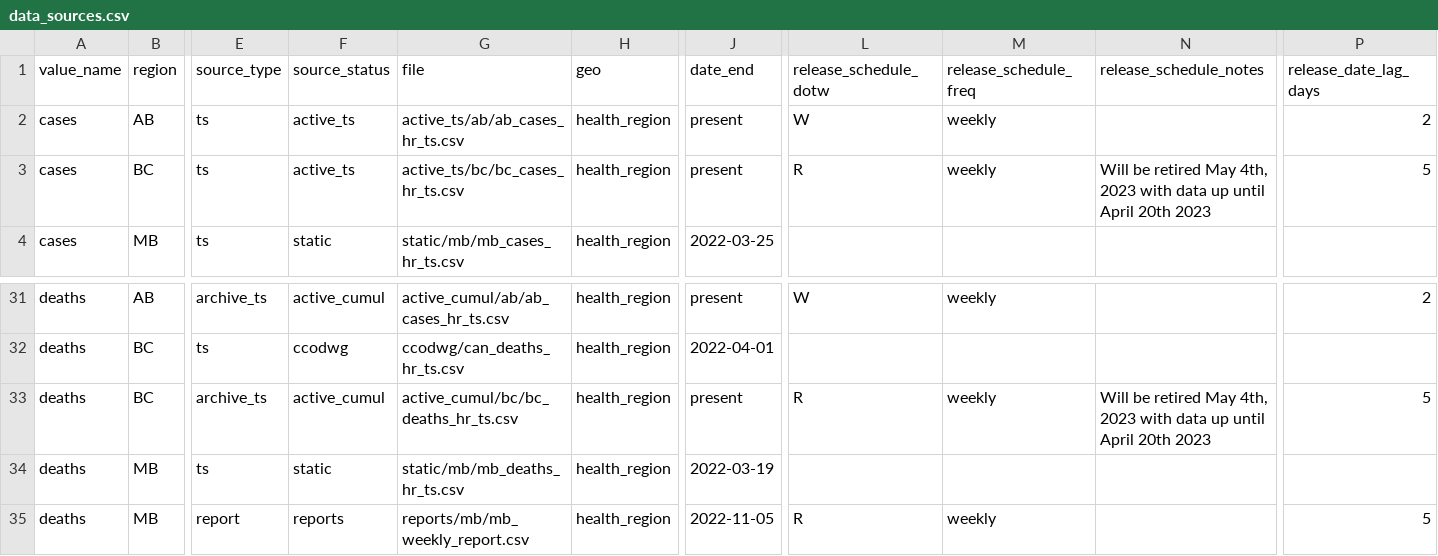
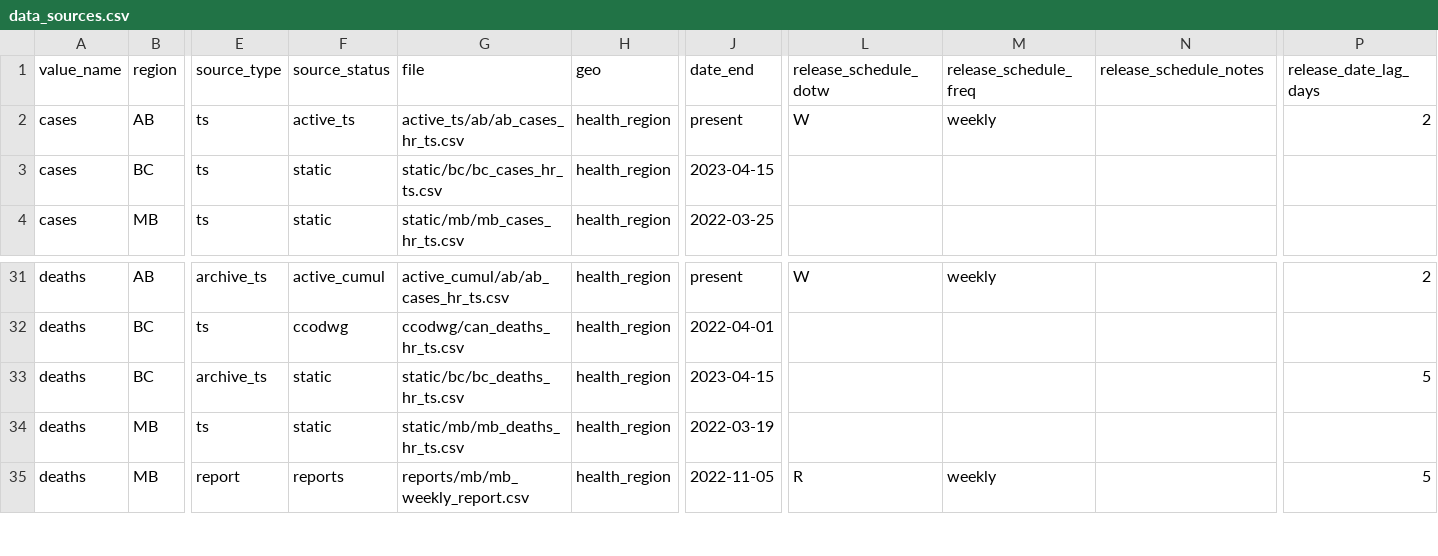
Before and after one commit to ccodwg/CovidTimelineCanada, a CSV file: docs/data_sources/data_sources.csv, drawn as a sheet; only a part is shown, gaps mark what is left out; the diff names each change by its address in the sheet, - before the commit and + after, or states it on an @@ line.

Commit message:
Convert old BC dashboard datasets to static (#106)

```diff
--- a/docs/data_sources/data_sources.csv
+++ b/docs/data_sources/data_sources.csv
-F3 (source_status): active_ts
+F3 (source_status): static
-G3 (file): active_ts/bc/bc_cases_hr_ts.csv
+G3 (file): static/bc/bc_cases_hr_ts.csv
-J3 (date_end): present
+J3 (date_end): 2023-04-15
-L3 (release_schedule_dotw): R
+L3 (release_schedule_dotw): (empty)
-M3 (release_schedule_freq): weekly
+M3 (release_schedule_freq): (empty)
-N3 (release_schedule_notes): Will be retired May 4th, 2023 with data up until April 20th 2023
+N3 (release_schedule_notes): (empty)
-P3 (release_date_lag_days): 5
+P3 (release_date_lag_days): (empty)
-F33 (source_status): active_cumul
+F33 (source_status): static
-G33 (file): active_cumul/bc/bc_deaths_hr_ts.csv
+G33 (file): static/bc/bc_deaths_hr_ts.csv
-J33 (date_end): present
+J33 (date_end): 2023-04-15
-L33 (release_schedule_dotw): R
+L33 (release_schedule_dotw): (empty)
-M33 (release_schedule_freq): weekly
+M33 (release_schedule_freq): (empty)
-N33 (release_schedule_notes): Will be retired May 4th, 2023 with data up until April 20th 2023
+N33 (release_schedule_notes): (empty)
```
Also changed, not shown: 2 other files.
